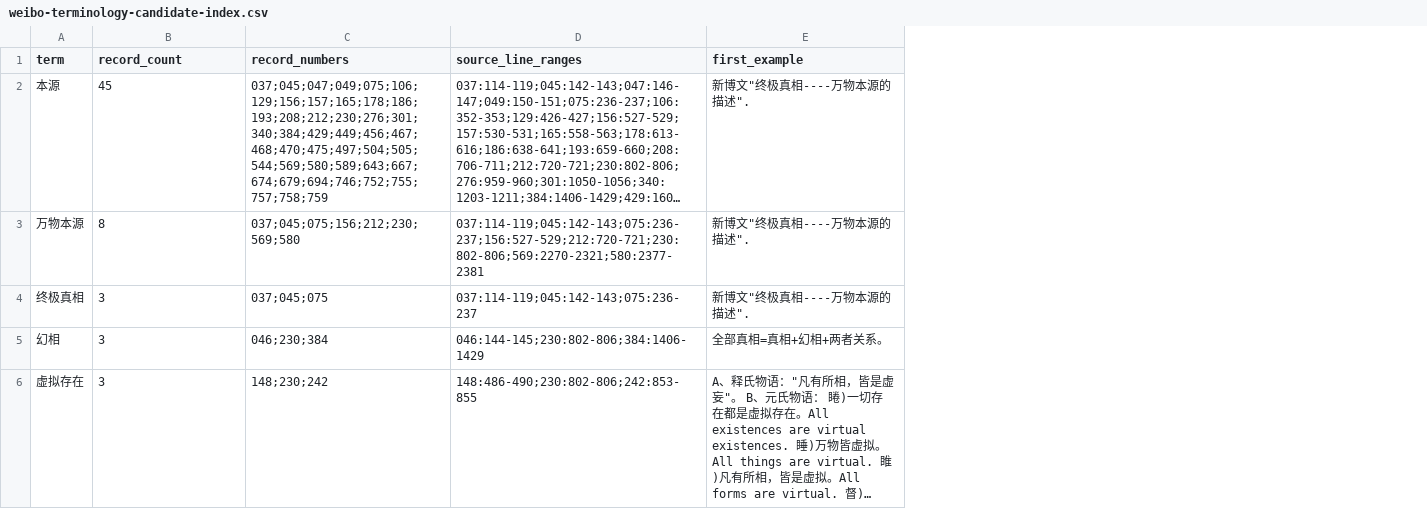
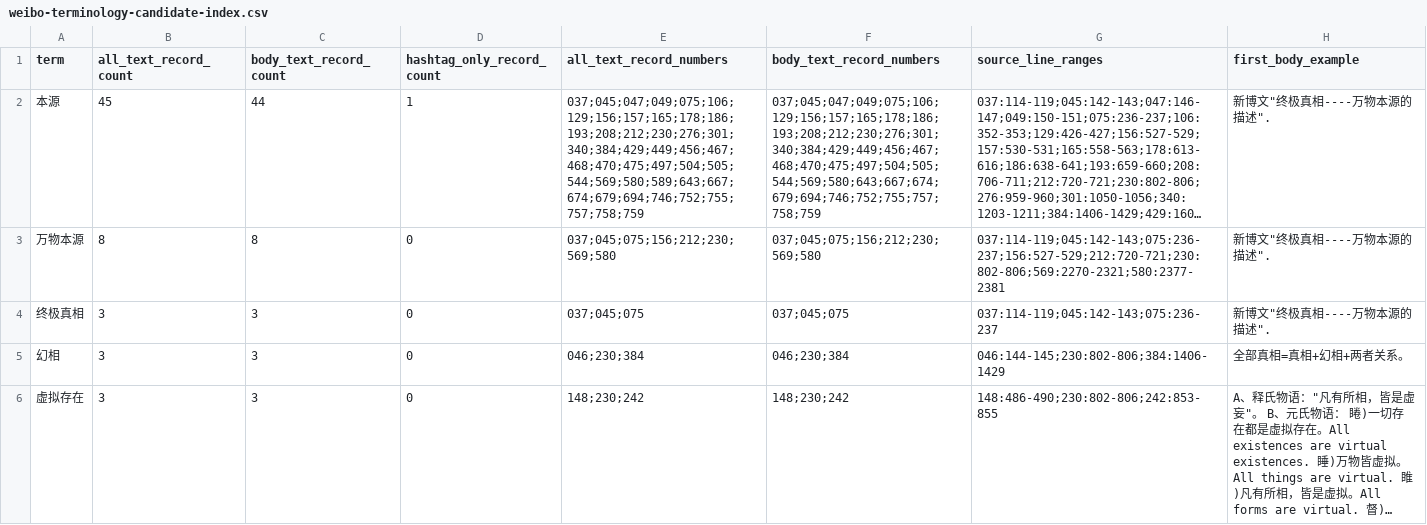
Before and after one commit to shifter888ai/ScienceOfOrigin, a CSV file: library/record-index/weibo-terminology-candidate-index.csv, drawn as a sheet; only a part is shown; long unchanged cells end in …; addresses are those after the commit; the diff covers the shown part only; the diff names each change by its address in the sheet, - before the commit and + after, or states it on an @@ line.

Commit message:
Separate Weibo body-text and hashtag-only term matches

```diff
--- a/library/record-index/weibo-terminology-candidate-index.csv
+++ b/library/record-index/weibo-terminology-candidate-index.csv
+column C (body_text_record_count), rows 2-6: 44 | 8 | 3 | 3 | 3
+column D (hashtag_only_record_count), rows 2-6: 1 | 0 | 0 | 0 | 0
+column F (body_text_record_numbers), rows 2-6: 037;045;047;049;075;106;129;156;157;165;178;186;193;208;212;230;276;301;340;384;429;449;456;467;468;470;475;497;504;505;544;569;580;643;667;674;679;694;746;752;755;757;758;759 | 037;045;075;156;212;230;569;580 | 037;045;075 | 046;230;384 | 148;230;242
-B1: record_count
+B1: all_text_record_count
-E1: record_numbers
+E1: all_text_record_numbers
-H1: first_example
+H1: first_body_example
```
Also changed, not shown: 2 edited cells elsewhere in this file.
